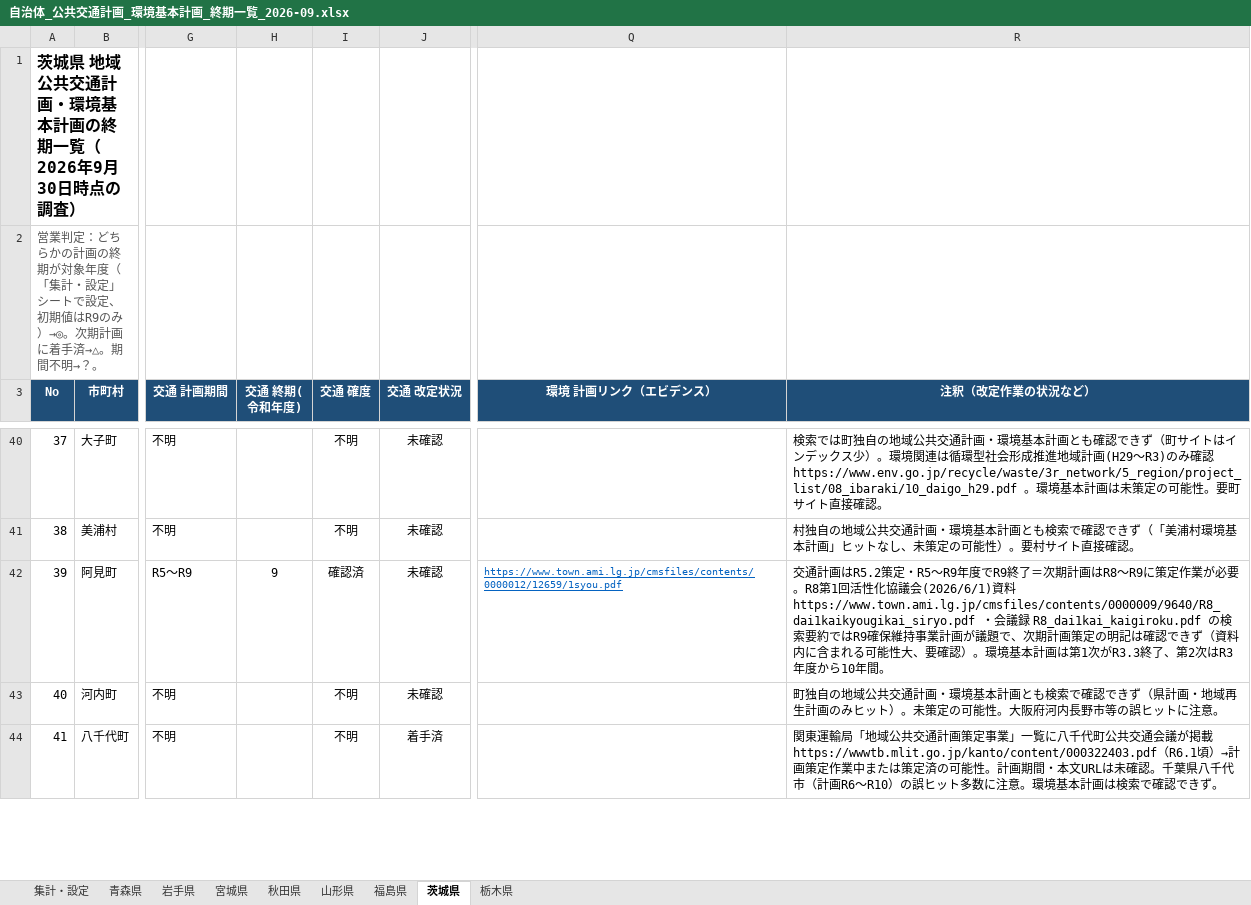
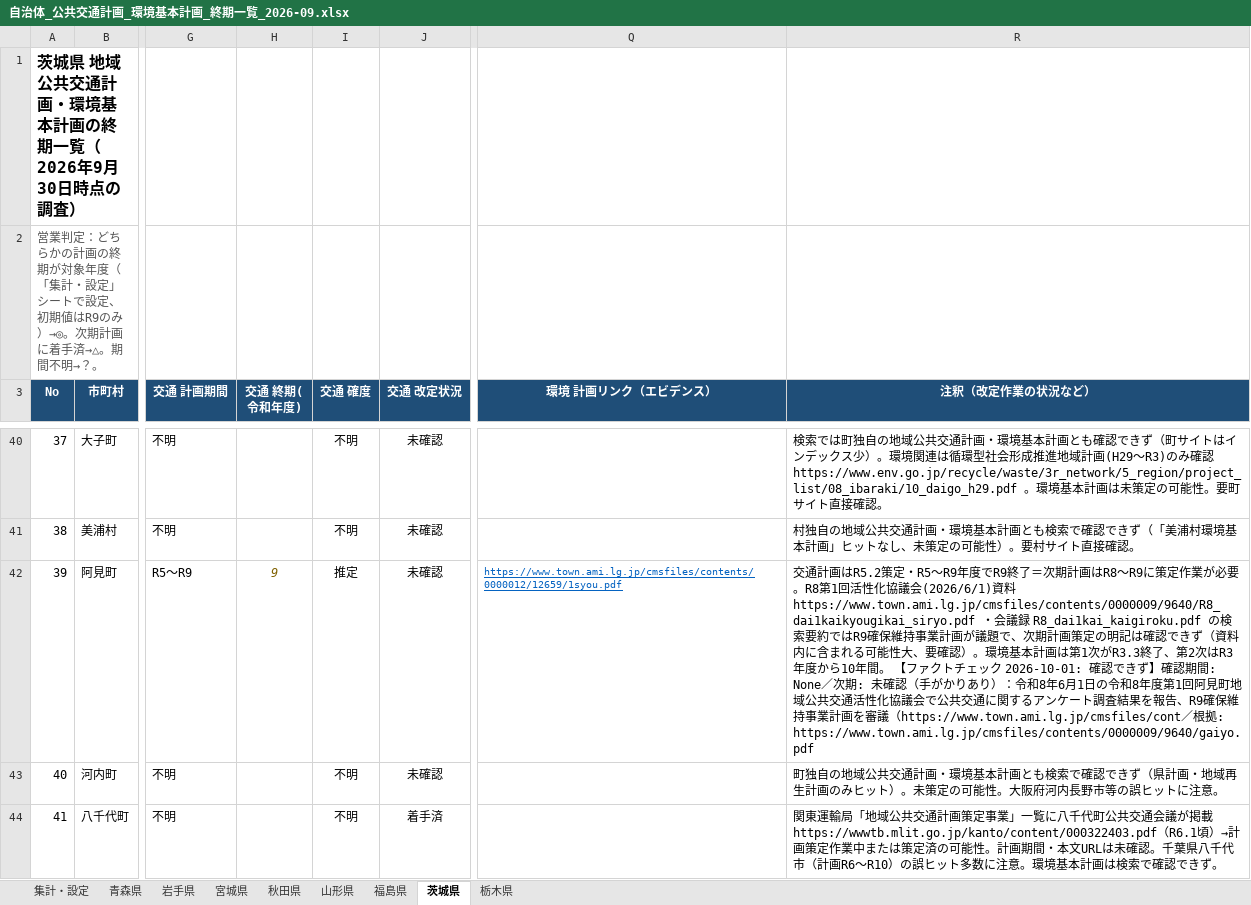
Before and after one commit to matsuazwaakira/matsuazwaakira, an Excel workbook: research/自治体_公共交通計画_環境基本計画_終期一覧_2026-09.xlsx, sheet 茨城県, drawn as a sheet; only a part is shown, gaps mark what is left out; values as stored, in another font and other column widths than the file's, no borders; conditional formats not drawn; the diff covers the shown part only; the diff names each change by its address in the sheet, - before the commit and + after, or states it on an @@ line.

```diff
--- a/research/自治体_公共交通計画_環境基本計画_終期一覧_2026-09.xlsx (sheet 茨城県)
+++ b/research/自治体_公共交通計画_環境基本計画_終期一覧_2026-09.xlsx (sheet 茨城県)
@@ H42 italic: off → on, text colour: black → #7F6000 @@
-I42 (交通 確度): 確認済
+I42 (交通 確度): 推定
-R42 (注釈（改定作業の状況など）): …10年間。
+R42 (注釈（改定作業の状況など）): …10年間。 【ファクトチェック 2026-10-01: 確認できず】確認期間: None／次期: 未確認（手がかりあり）：令和8年6月1日の令和8年度第1回阿見町地域公共交通活性化協議会で公共交通に関するアンケート調査結果を報告、R9確保維持事業計画を審議（https://www.town.ami.lg.jp/cmsfiles/cont／根拠: https://www.town.ami.lg.jp/cmsfiles/contents/0000009/9640/gaiyo.pdf
```
Also changed, not shown: 2 edited cells elsewhere in this sheet, sheet 福島県, sheet 秋田県, sheet 栃木県, sheet 青森県, sheet 宮城県, sheet 岩手県, 1 more sheet, research/東北6県_公共交通計画_環境基本計画_終期一覧_2026-09.xlsx, 12 other files.
